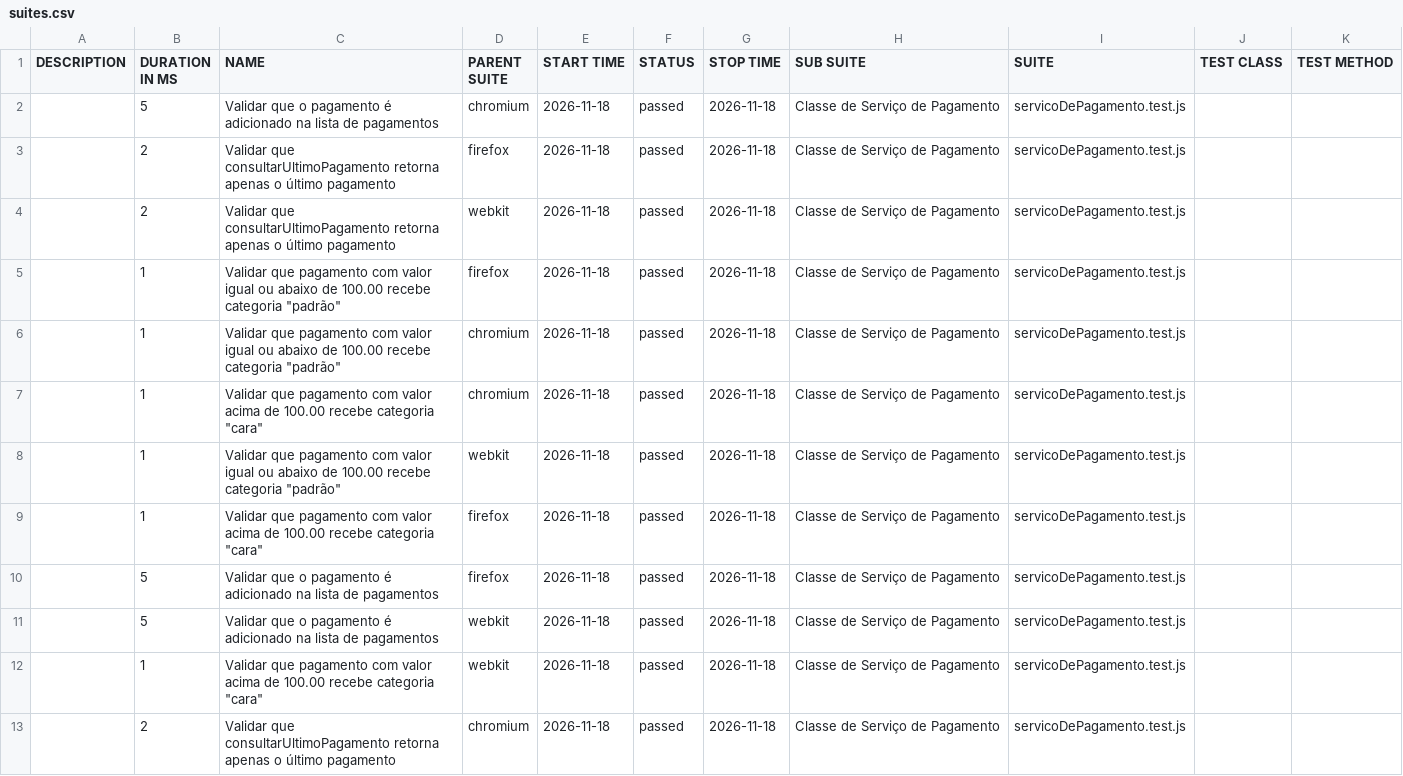
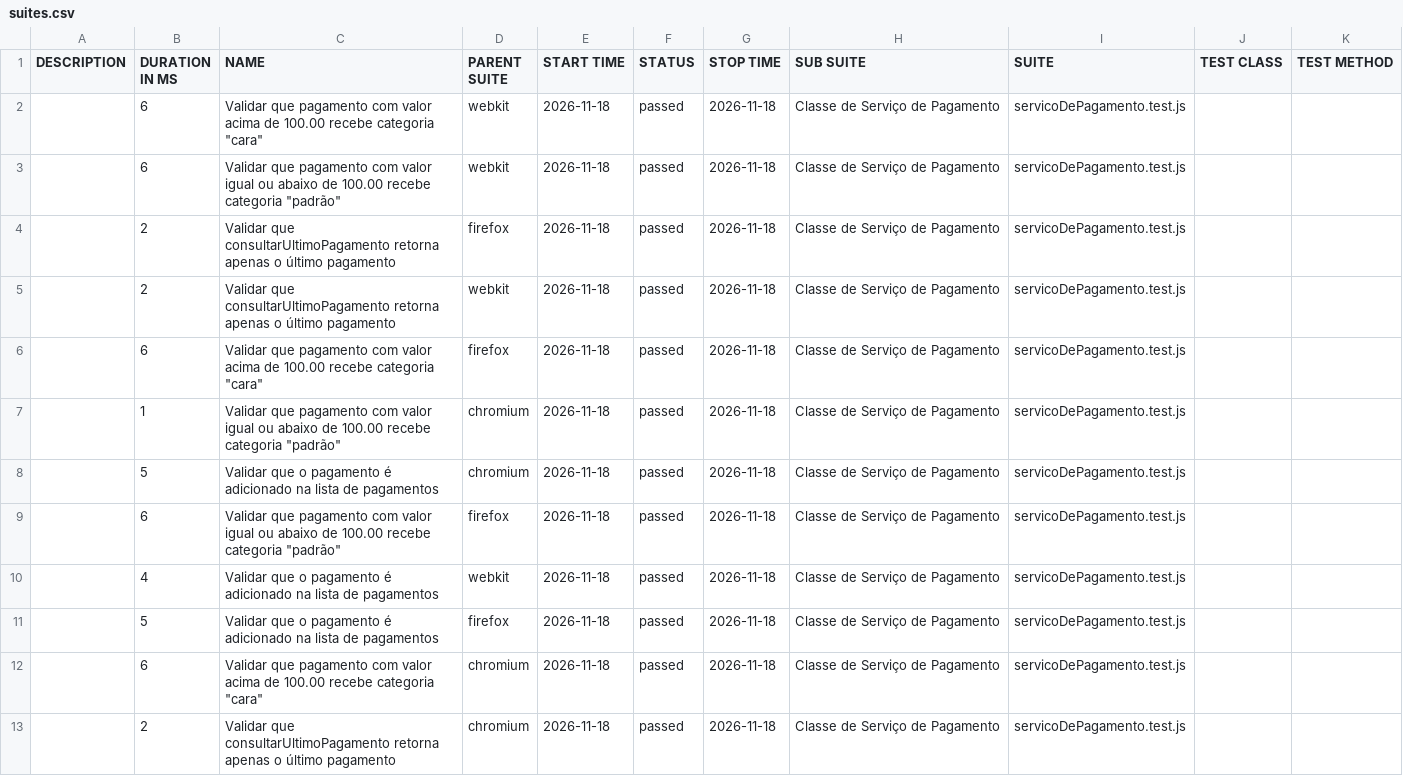
Before and after one commit to Pattyd08/trabalho-conclusao-ci, a CSV file: deploy/data/suites.csv, drawn as a sheet.

Commit message:
deploy: 3a88e52776d48c73abc2d0bb24ecb81035bb7684

```diff
--- a/deploy/data/suites.csv
+++ b/deploy/data/suites.csv
@@ -1,13 +1,13 @@
 "DESCRIPTION","DURATION IN MS","NAME","PARENT SUITE","START TIME","STATUS","STOP TIME","SUB SUITE","SUITE","TEST CLASS","TEST METHOD"
-"","5","Validar que o pagamento é adicionado na lista de pagamentos","chromium","2026-11-18","passed","2026-11-18","Classe de Serviço de Pagamento","servicoDePagamento.test.js","",""
+"","6","Validar que pagamento com valor acima de 100.00 recebe categoria ""cara""","webkit","2026-11-18","passed","2026-11-18","Classe de Serviço de Pagamento","servicoDePagamento.test.js","",""
+"","6","Validar que pagamento com valor igual ou abaixo de 100.00 recebe categoria ""padrão""","webkit","2026-11-18","passed","2026-11-18","Classe de Serviço de Pagamento","servicoDePagamento.test.js","",""
 "","2","Validar que consultarUltimoPagamento retorna apenas o último pagamento","firefox","2026-11-18","passed","2026-11-18","Classe de Serviço de Pagamento","servicoDePagamento.test.js","",""
 "","2","Validar que consultarUltimoPagamento retorna apenas o último pagamento","webkit","2026-11-18","passed","2026-11-18","Classe de Serviço de Pagamento","servicoDePagamento.test.js","",""
-"","1","Validar que pagamento com valor igual ou abaixo de 100.00 recebe categoria ""padrão""","firefox","2026-11-18","passed","2026-11-18","Classe de Serviço de Pagamento","servicoDePagamento.test.js","",""
+"","6","Validar que pagamento com valor acima de 100.00 recebe categoria ""cara""","firefox","2026-11-18","passed","2026-11-18","Classe de Serviço de Pagamento","servicoDePagamento.test.js","",""
 "","1","Validar que pagamento com valor igual ou abaixo de 100.00 recebe categoria ""padrão""","chromium","2026-11-18","passed","2026-11-18","Classe de Serviço de Pagamento","servicoDePagamento.test.js","",""
-"","1","Validar que pagamento com valor acima de 100.00 recebe categoria ""cara""","chromium","2026-11-18","passed","2026-11-18","Classe de Serviço de Pagamento","servicoDePagamento.test.js","",""
-"","1","Validar que pagamento com valor igual ou abaixo de 100.00 recebe categoria ""padrão""","webkit","2026-11-18","passed","2026-11-18","Classe de Serviço de Pagamento","servicoDePagamento.test.js","",""
-"","1","Validar que pagamento com valor acima de 100.00 recebe categoria ""cara""","firefox","2026-11-18","passed","2026-11-18","Classe de Serviço de Pagamento","servicoDePagamento.test.js","",""
+"","5","Validar que o pagamento é adicionado na lista de pagamentos","chromium","2026-11-18","passed","2026-11-18","Classe de Serviço de Pagamento","servicoDePagamento.test.js","",""
+"","6","Validar que pagamento com valor igual ou abaixo de 100.00 recebe categoria ""padrão""","firefox","2026-11-18","passed","2026-11-18","Classe de Serviço de Pagamento","servicoDePagamento.test.js","",""
+"","4","Validar que o pagamento é adicionado na lista de pagamentos","webkit","2026-11-18","passed","2026-11-18","Classe de Serviço de Pagamento","servicoDePagamento.test.js","",""
 "","5","Validar que o pagamento é adicionado na lista de pagamentos","firefox","2026-11-18","passed","2026-11-18","Classe de Serviço de Pagamento","servicoDePagamento.test.js","",""
-"","5","Validar que o pagamento é adicionado na lista de pagamentos","webkit","2026-11-18","passed","2026-11-18","Classe de Serviço de Pagamento","servicoDePagamento.test.js","",""
-"","1","Validar que pagamento com valor acima de 100.00 recebe categoria ""cara""","webkit","2026-11-18","passed","2026-11-18","Classe de Serviço de Pagamento","servicoDePagamento.test.js","",""
+"","6","Validar que pagamento com valor acima de 100.00 recebe categoria ""cara""","chromium","2026-11-18","passed","2026-11-18","Classe de Serviço de Pagamento","servicoDePagamento.test.js","",""
 "","2","Validar que consultarUltimoPagamento retorna apenas o último pagamento","chromium","2026-11-18","passed","2026-11-18","Classe de Serviço de Pagamento","servicoDePagamento.test.js","",""
```
Also changed, not shown: 46 other files.
